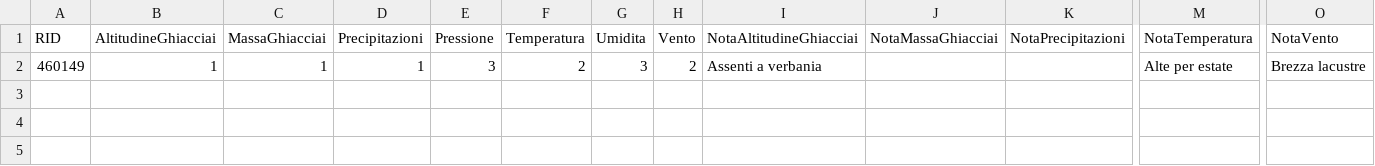
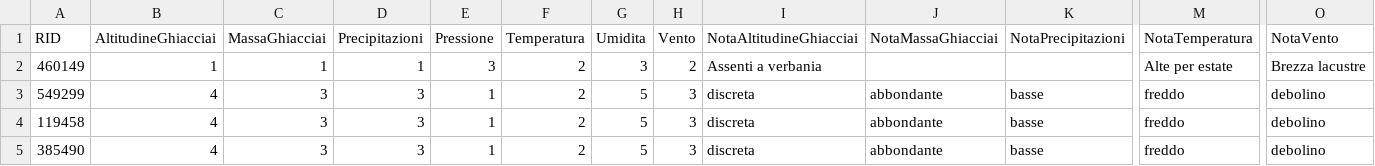
Before and after one commit to Qu4draetto-A3B/UniLab, a CSV file: data/db/ParametriClimatici.CSV, drawn as a sheet; only a part is shown, gaps mark what is left out; rows hold the shown columns only; the diff names each change by its address in the sheet, - before the commit and + after, or states it on an @@ line.

```diff
--- a/data/db/ParametriClimatici.CSV
+++ b/data/db/ParametriClimatici.CSV
+row 3: 549299 | 4 | 3 | 3 | 1 | 2 | 5 | 3 | discreta | abbondante | basse | freddo | debolino
+row 4: 119458 | 4 | 3 | 3 | 1 | 2 | 5 | 3 | discreta | abbondante | basse | freddo | debolino
+row 5: 385490 | 4 | 3 | 3 | 1 | 2 | 5 | 3 | discreta | abbondante | basse | freddo | debolino
```
Also changed, not shown: data/db/CentriMonitoraggio.CSV, 7 other files.
